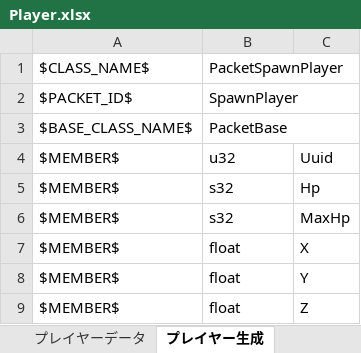
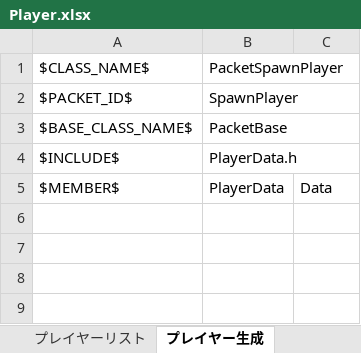
Before and after one commit to YanaPIIDXer/AnpanMMO, an Excel workbook: Packet/PacketData/Player.xlsx, sheet プレイヤー生成, drawn as a sheet; values as stored, in another font and other column widths than the file's, no borders; removed rows and columns are numbered as before the commit, all else as after; the diff names each change by its address in the sheet, - before the commit and + after, or states it on an @@ line.

Commit message:
・他人の生成通知パケットのメンバをPlayerDataに変更。 ・PlayerDataにプレイヤー名追加。 ・キャラからUUIDと名前を取れるようにした。

```diff
--- a/Packet/PacketData/Player.xlsx (sheet プレイヤー生成)
+++ b/Packet/PacketData/Player.xlsx (sheet プレイヤー生成)
-row 4: $MEMBER$ | u32 | Uuid
-row 5: $MEMBER$ | s32 | Hp
-row 6: $MEMBER$ | s32 | MaxHp
-row 7: $MEMBER$ | float | X
-row 8: $MEMBER$ | float | Y
+row 4: $INCLUDE$ | PlayerData.h
-B5: float
+B5: PlayerData
-C5: Z
+C5: Data
```
Also changed, not shown: sheet プレイヤーデータ, other sheet tabs, 11 other files.
